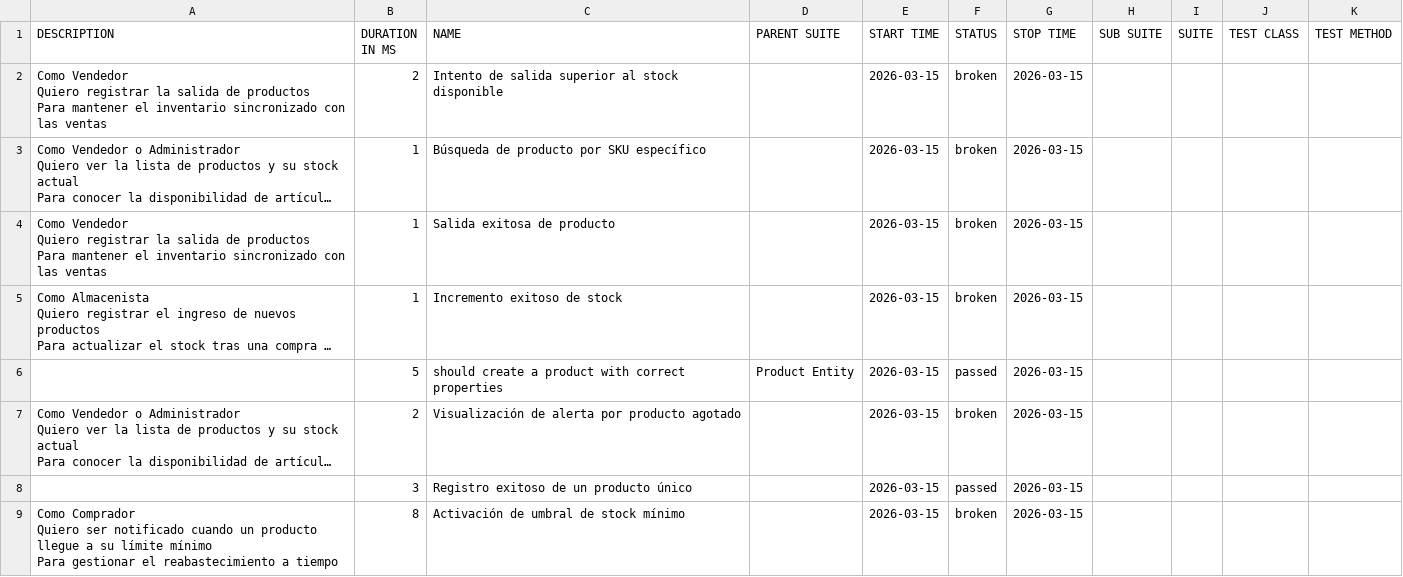
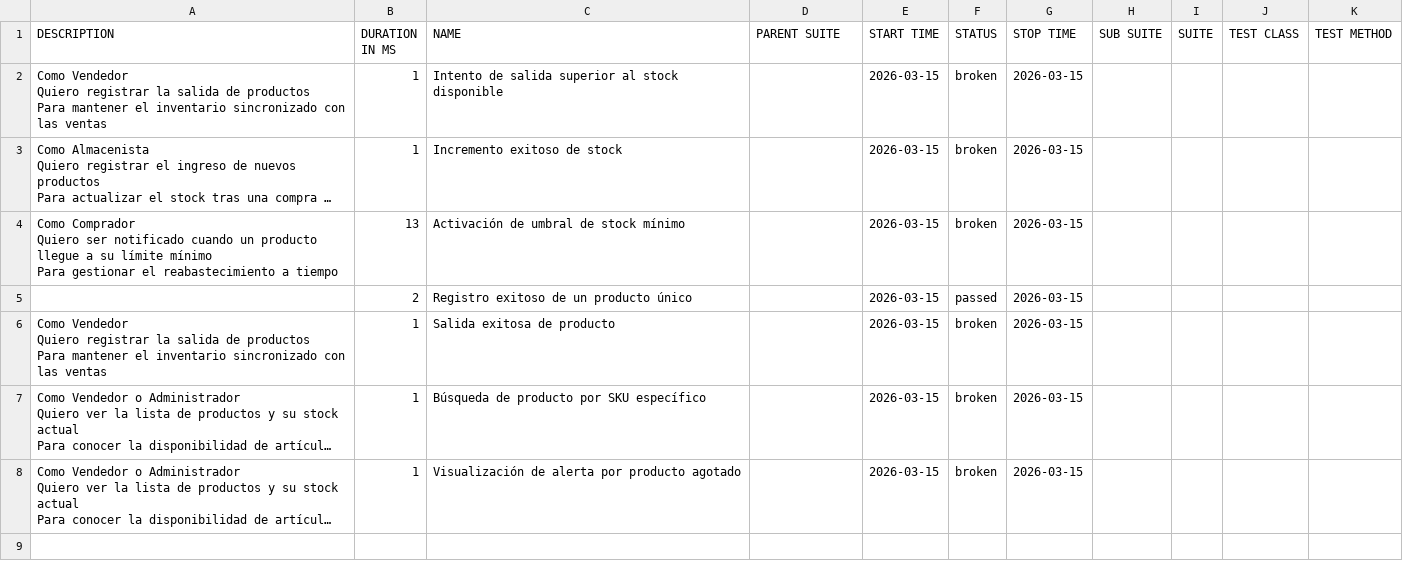
Before and after one commit to carlo8410/module-inventory, a CSV file: data/suites.csv, drawn as a sheet; long unchanged cells end in …; removed rows and columns are numbered as before the commit, all else as after; ↵ is a line break in a cell; the diff names each change by its address in the sheet, - before the commit and + after, or states it on an @@ line.

```diff
--- a/data/suites.csv
+++ b/data/suites.csv
-B2 (DURATION IN MS): 2
+B2 (DURATION IN MS): 1
@@ row 5 moved to row 3: Como Almacenista Quiero registrar el ing… @@
+row 4: Como Comprador ↵ Quiero ser notificado cuando un producto llegue a su límite mínimo ↵ Para gestionar el reabastecimiento a tiempo | 13 | Activación de umbral de stock mínimo |  | 2026-03-15 | broken | 2026-03-15
+row 5:  | 2 | Registro exitoso de un producto único |  | 2026-03-15 | passed | 2026-03-15
@@ row 4 moved to row 6: Como Vendedor Quiero registrar la salida… @@
-row 6:  | 5 | should create a product with correct properties | Product Entity | 2026-03-15 | passed | 2026-03-15
-B8 (DURATION IN MS): 2
+B8 (DURATION IN MS): 1
-row 8:  | 3 | Registro exitoso de un producto único |  | 2026-03-15 | passed | 2026-03-15
-row 9: Como Comprador ↵ Quiero ser notificado cuando un producto llegue a su límite mínimo ↵ Para gestionar el reabastecimiento a tiempo | 8 | Activación de umbral de stock mínimo |  | 2026-03-15 | broken | 2026-03-15
```
Also changed, not shown: data/behaviors.csv, 37 other files.
